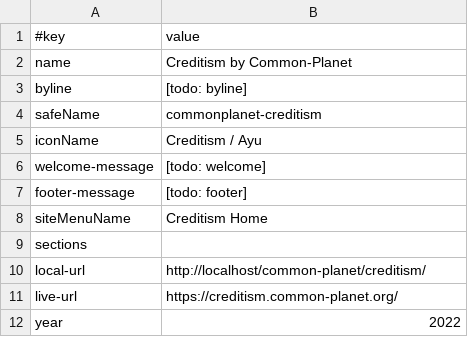
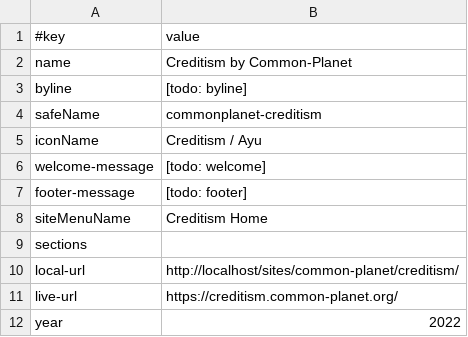
Before and after one commit to joyfulearth-sites/common-planet, a TSV file: creditism/data/site.tsv, drawn as a sheet.

```diff
--- a/creditism/data/site.tsv
+++ b/creditism/data/site.tsv
@@ -9,3 +9,3 @@ siteMenuName	Creditism Home
 sections	
-local-url	http://localhost/common-planet/creditism/
+local-url	http://localhost/sites/common-planet/creditism/
 live-url	https://creditism.common-planet.org/
```
Also changed, not shown: adelina/data/site.tsv, data/site.tsv, 6 other files.
